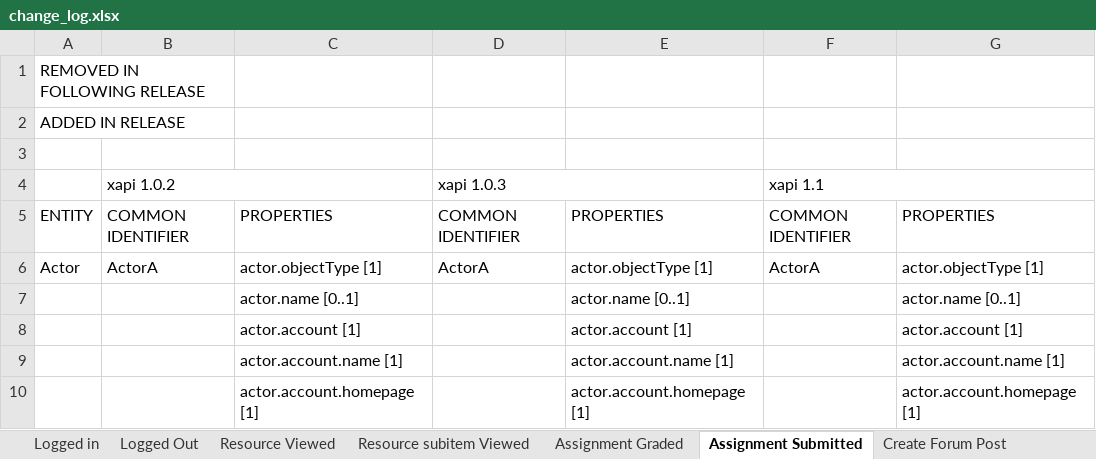
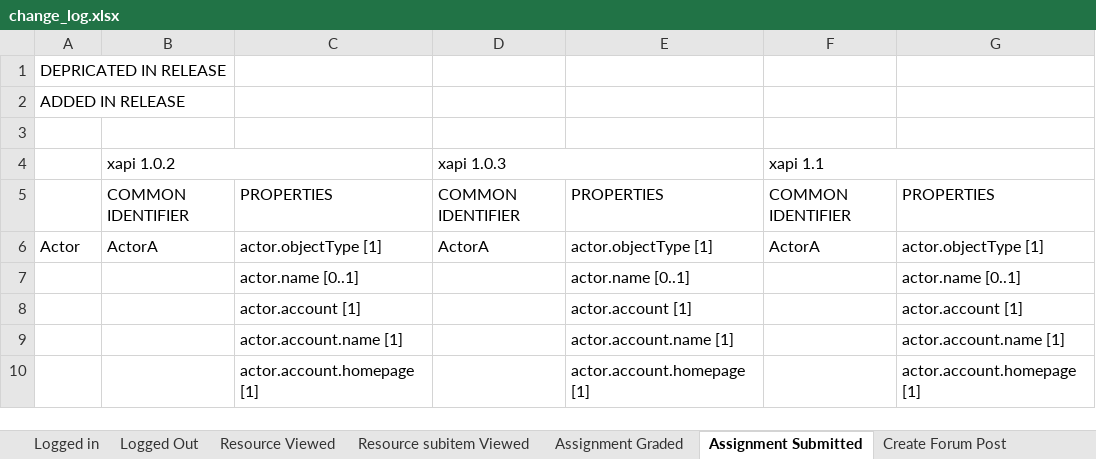
Before and after one commit to camwestwood/xapi, an Excel workbook: change_log.xlsx, sheet Assignment Submitted, drawn as a sheet; only a part is shown; values as stored, in another font and other column widths than the file's, no cell formats; the diff names each change by its address in the sheet, - before the commit and + after, or states it on an @@ line.

```diff
--- a/change_log.xlsx (sheet Assignment Submitted)
+++ b/change_log.xlsx (sheet Assignment Submitted)
-A1: REMOVED IN FOLLOWING RELEASE
+A1: DEPRICATED IN RELEASE
-A5: ENTITY
+A5: (empty)
```
Also changed, not shown: sheet Create Forum Post, sheet Assignment Graded, sheet Resource subitem Viewed, sheet Resource Viewed, sheet Logged Out, other sheet tabs, cell formats.
